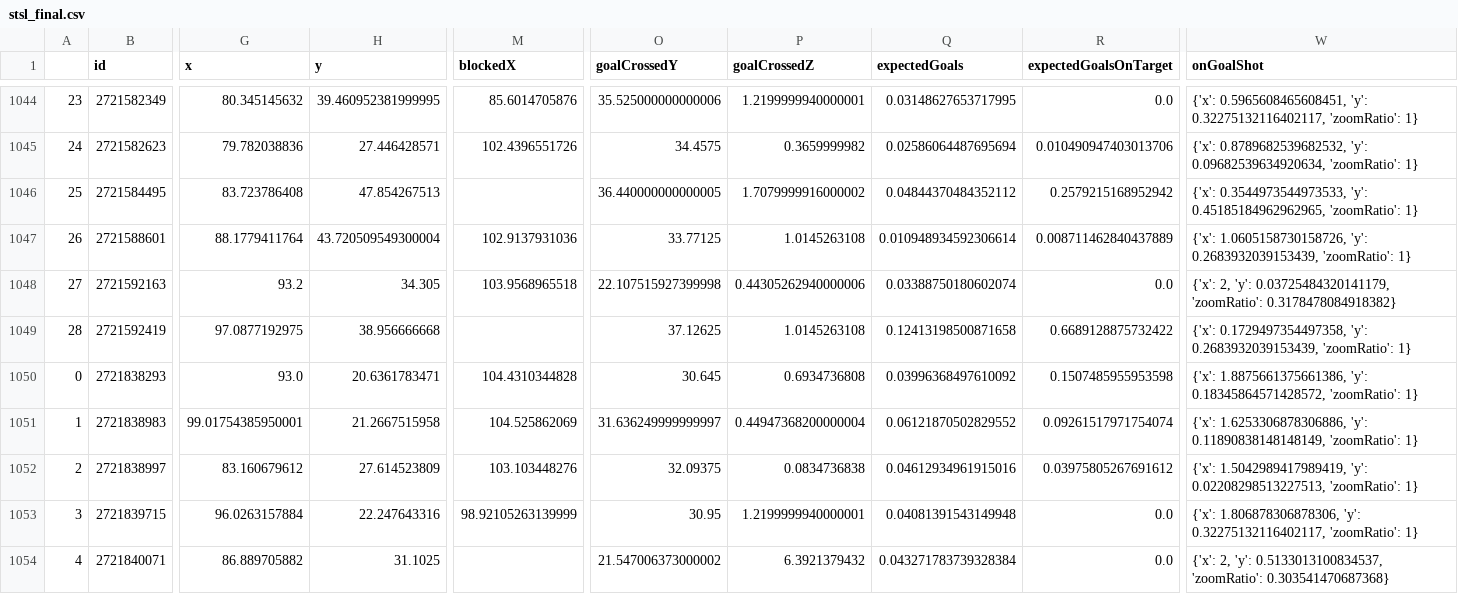
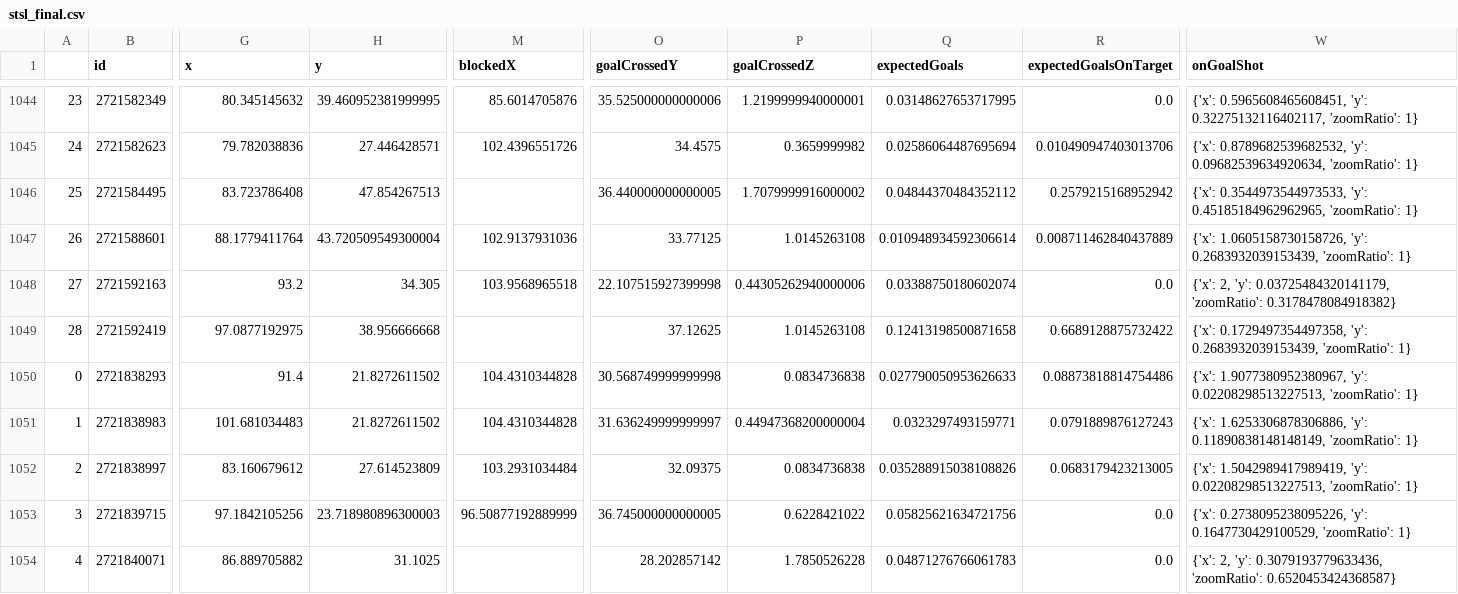
Before and after one commit to kovacs5/fotmob_csv, a CSV file: stsl_final.csv, drawn as a sheet; only a part is shown, gaps mark what is left out; the diff covers the shown part only; the diff names each change by its address in the sheet, - before the commit and + after, or states it on an @@ line.

```diff
--- a/stsl_final.csv
+++ b/stsl_final.csv
-G1050 (x): 93.0
+G1050 (x): 91.4
-H1050 (y): 20.6361783471
+H1050 (y): 21.8272611502
-O1050 (goalCrossedY): 30.645
+O1050 (goalCrossedY): 30.568749999999998
-P1050 (goalCrossedZ): 0.6934736808
+P1050 (goalCrossedZ): 0.0834736838
-Q1050 (expectedGoals): 0.03996368497610092
+Q1050 (expectedGoals): 0.027790050953626633
-R1050 (expectedGoalsOnTarget): 0.1507485955953598
+R1050 (expectedGoalsOnTarget): 0.08873818814754486
-W1050 (onGoalShot): {'x': 1.8875661375661386, 'y': 0.18345864571428572, 'zoomRatio': 1}
+W1050 (onGoalShot): {'x': 1.9077380952380967, 'y': 0.02208298513227513, 'zoomRatio': 1}
-G1051 (x): 99.01754385950001
+G1051 (x): 101.681034483
-H1051 (y): 21.2667515958
+H1051 (y): 21.8272611502
-M1051 (blockedX): 104.525862069
+M1051 (blockedX): 104.4310344828
-Q1051 (expectedGoals): 0.06121870502829552
+Q1051 (expectedGoals): 0.0323297493159771
-R1051 (expectedGoalsOnTarget): 0.09261517971754074
+R1051 (expectedGoalsOnTarget): 0.0791889876127243
-M1052 (blockedX): 103.103448276
+M1052 (blockedX): 103.2931034484
-Q1052 (expectedGoals): 0.04612934961915016
+Q1052 (expectedGoals): 0.035288915038108826
-R1052 (expectedGoalsOnTarget): 0.03975805267691612
+R1052 (expectedGoalsOnTarget): 0.0683179423213005
-G1053 (x): 96.0263157884
+G1053 (x): 97.1842105256
-H1053 (y): 22.247643316
+H1053 (y): 23.718980896300003
-M1053 (blockedX): 98.92105263139999
+M1053 (blockedX): 96.50877192889999
-O1053 (goalCrossedY): 30.95
+O1053 (goalCrossedY): 36.745000000000005
-P1053 (goalCrossedZ): 1.2199999940000001
+P1053 (goalCrossedZ): 0.6228421022
-Q1053 (expectedGoals): 0.04081391543149948
+Q1053 (expectedGoals): 0.05825621634721756
-W1053 (onGoalShot): {'x': 1.806878306878306, 'y': 0.32275132116402117, 'zoomRatio': 1}
+W1053 (onGoalShot): {'x': 0.2738095238095226, 'y': 0.1647730429100529, 'zoomRatio': 1}
-O1054 (goalCrossedY): 21.547006373000002
+O1054 (goalCrossedY): 28.202857142
-P1054 (goalCrossedZ): 6.3921379432
+P1054 (goalCrossedZ): 1.7850526228
-Q1054 (expectedGoals): 0.043271783739328384
+Q1054 (expectedGoals): 0.04871276766061783
-W1054 (onGoalShot): …2, 'y': 0.5133013100834537, 'zoomRatio': 0.303541470687368}
+W1054 (onGoalShot): …2, 'y': 0.3079193779633436, 'zoomRatio': 0.6520453424368587}
```
Also changed, not shown: 133 edited cells elsewhere in this file.
